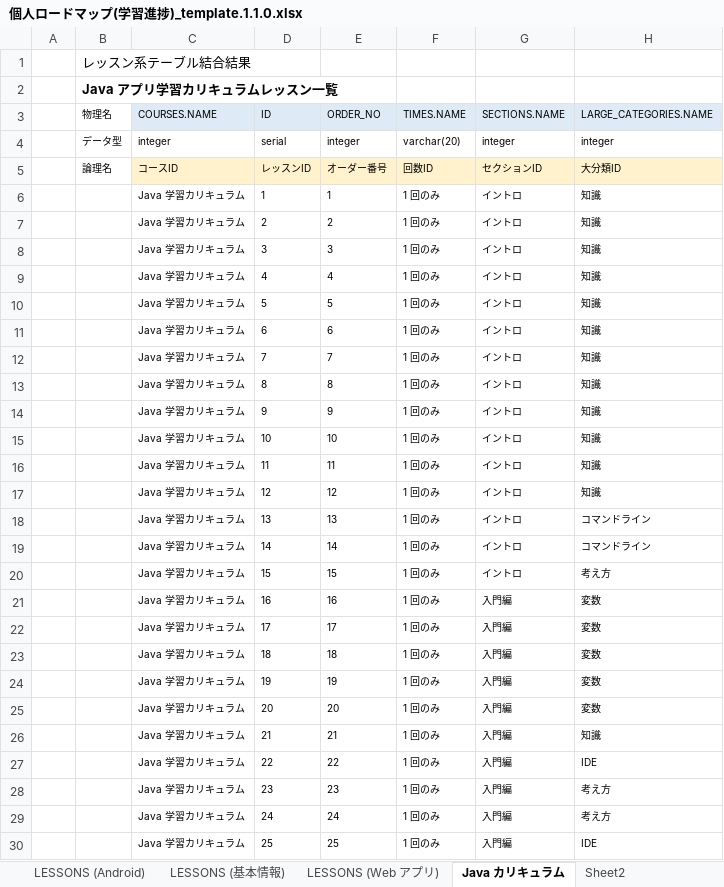
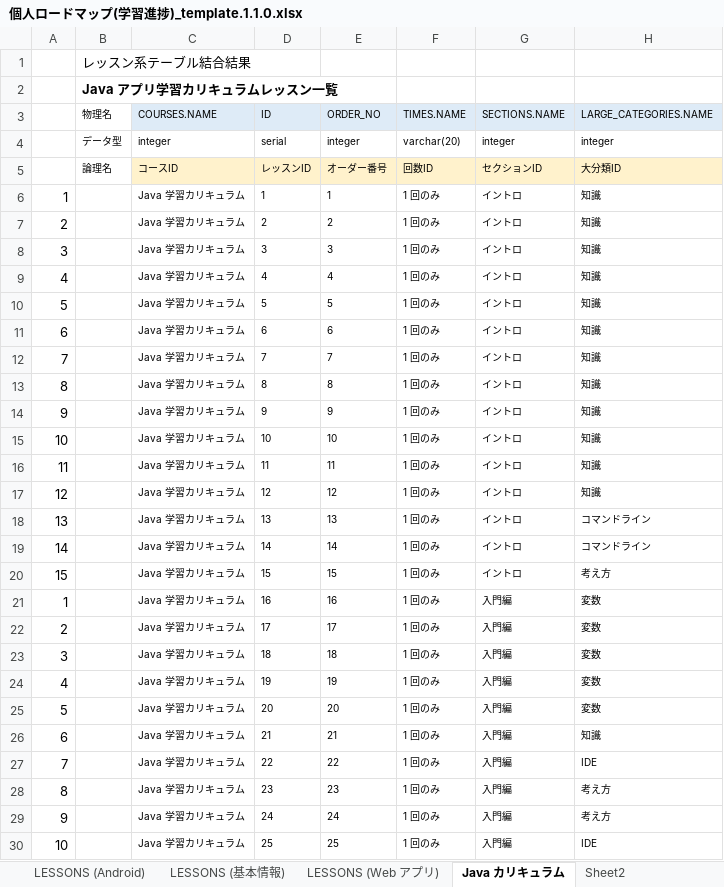
Before and after one commit to Kaji-H/javaboot, an Excel workbook: 個人ロードマップ(学習進捗)_template.1.1.0.xlsx, sheet Java カリキュラム, drawn as a sheet; only a part is shown; values as stored, in another font and other column widths than the file's, no borders; the diff covers the shown part only; the diff names each change by its address in the sheet, - before the commit and + after, or states it on an @@ line.

```diff
--- a/個人ロードマップ(学習進捗)_template.1.1.0.xlsx (sheet Java カリキュラム)
+++ b/個人ロードマップ(学習進捗)_template.1.1.0.xlsx (sheet Java カリキュラム)
-A6: (empty)
+A6: 1
-A7: (empty)
+A7: 2
-A8: (empty)
+A8: 3
-A9: (empty)
+A9: 4
-A10: (empty)
+A10: 5
-A11: (empty)
+A11: 6
-A12: (empty)
+A12: 7
-A13: (empty)
+A13: 8
-A14: (empty)
+A14: 9
-A15: (empty)
+A15: 10
-A16: (empty)
+A16: 11
-A17: (empty)
+A17: 12
-A18: (empty)
+A18: 13
-A19: (empty)
+A19: 14
-A20: (empty)
+A20: 15
-A21: (empty)
+A21: 1
-A22: (empty)
+A22: 2
-A23: (empty)
+A23: 3
-A24: (empty)
+A24: 4
-A25: (empty)
+A25: 5
-A26: (empty)
+A26: 6
-A27: (empty)
+A27: 7
-A28: (empty)
+A28: 8
-A29: (empty)
+A29: 9
-A30: (empty)
+A30: 10
```
Also changed, not shown: 166 edited cells elsewhere in this sheet, sheet カリキュラム進捗度（プログラマ）, sheet カリキュラム進捗度（インフラ）, charts or pictures, 2 other files.
